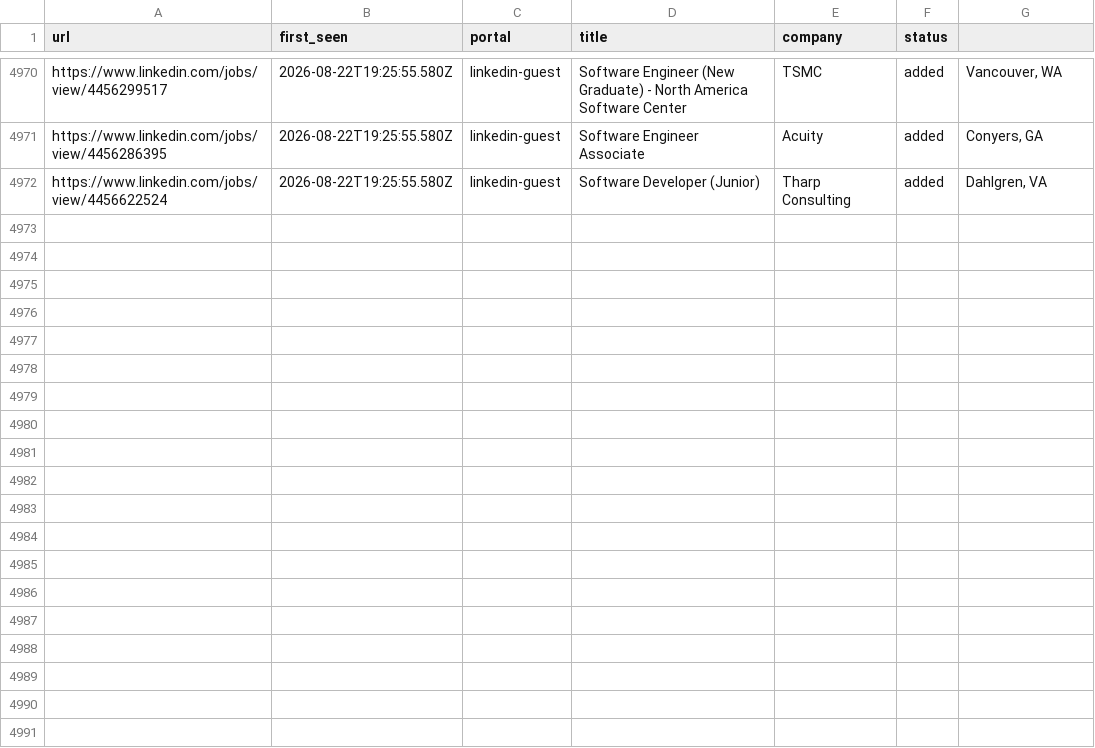
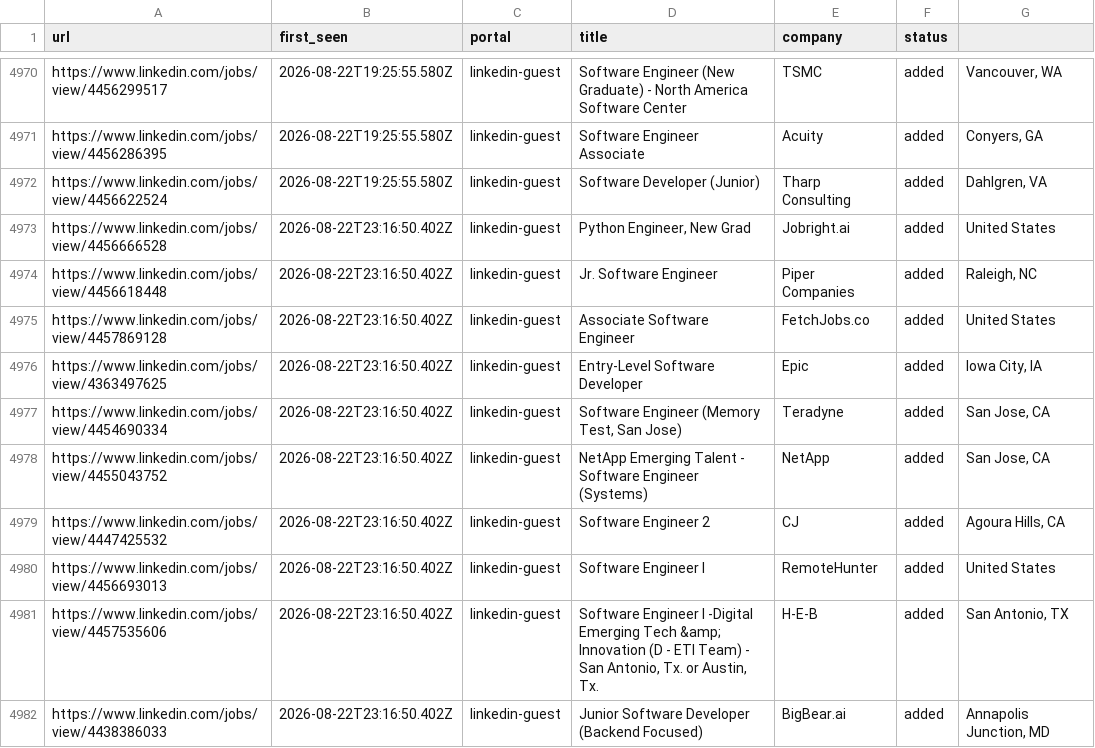
Before and after one commit to Kapo1123/career-ops, a TSV file: data/scan-history.tsv, drawn as a sheet; only a part is shown, gaps mark what is left out.

```diff
--- a/data/scan-history.tsv
+++ b/data/scan-history.tsv
@@ -4972 +4972,11 @@ https://www.linkedin.com/jobs/view/4456286395	2026-08-22T19:25:55.580Z	linkedin-
 https://www.linkedin.com/jobs/view/4456622524	2026-08-22T19:25:55.580Z	linkedin-guest	Software Developer (Junior)	Tharp Consulting	added	Dahlgren, VA
+https://www.linkedin.com/jobs/view/4456666528	2026-08-22T23:16:50.402Z	linkedin-guest	Python Engineer, New Grad	Jobright.ai	added	United States
+https://www.linkedin.com/jobs/view/4456618448	2026-08-22T23:16:50.402Z	linkedin-guest	Jr. Software Engineer	Piper Companies	added	Raleigh, NC
+https://www.linkedin.com/jobs/view/4457869128	2026-08-22T23:16:50.402Z	linkedin-guest	Associate Software Engineer	FetchJobs.co	added	United States
+https://www.linkedin.com/jobs/view/4363497625	2026-08-22T23:16:50.402Z	linkedin-guest	Entry-Level Software Developer	Epic	added	Iowa City, IA
+https://www.linkedin.com/jobs/view/4454690334	2026-08-22T23:16:50.402Z	linkedin-guest	Software Engineer (Memory Test, San Jose)	Teradyne	added	San Jose, CA
+https://www.linkedin.com/jobs/view/4455043752	2026-08-22T23:16:50.402Z	linkedin-guest	NetApp Emerging Talent - Software Engineer (Systems)	NetApp	added	San Jose, CA
+https://www.linkedin.com/jobs/view/4447425532	2026-08-22T23:16:50.402Z	linkedin-guest	Software Engineer 2	CJ	added	Agoura Hills, CA
+https://www.linkedin.com/jobs/view/4456693013	2026-08-22T23:16:50.402Z	linkedin-guest	Software Engineer I	RemoteHunter	added	United States
+https://www.linkedin.com/jobs/view/4457535606	2026-08-22T23:16:50.402Z	linkedin-guest	Software Engineer I -Digital Emerging Tech &amp; Innovation (D - ETI Team) - San Antonio, Tx. or Austin, Tx.	H-E-B	added	San Antonio, TX
+https://www.linkedin.com/jobs/view/4438386033	2026-08-22T23:16:50.402Z	linkedin-guest	Junior Software Developer (Backend Focused)	BigBear.ai	added	Annapolis Junction, MD
```
Also changed, not shown: 1 other file.
